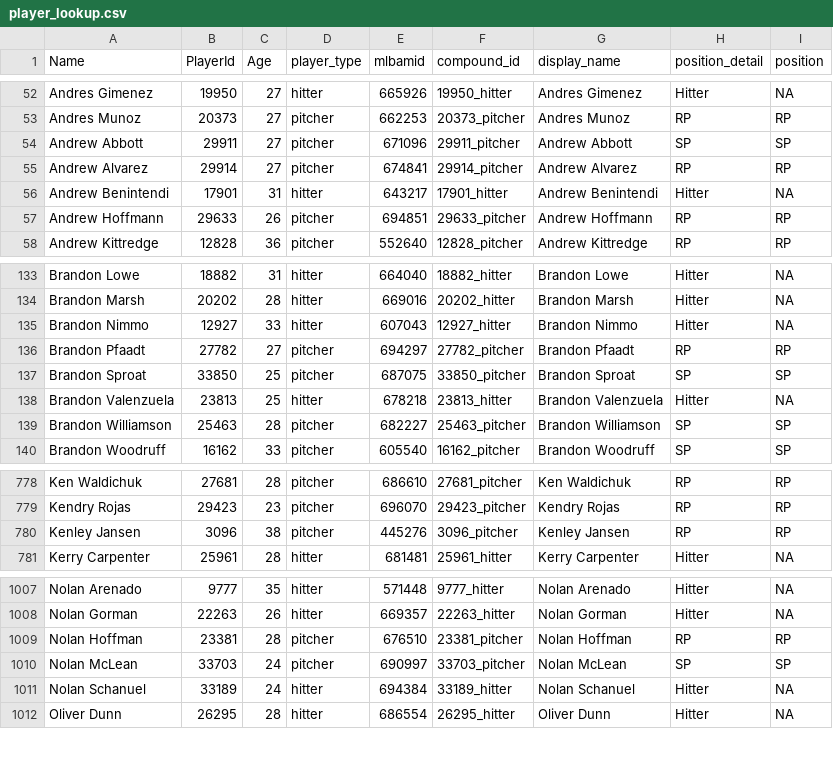
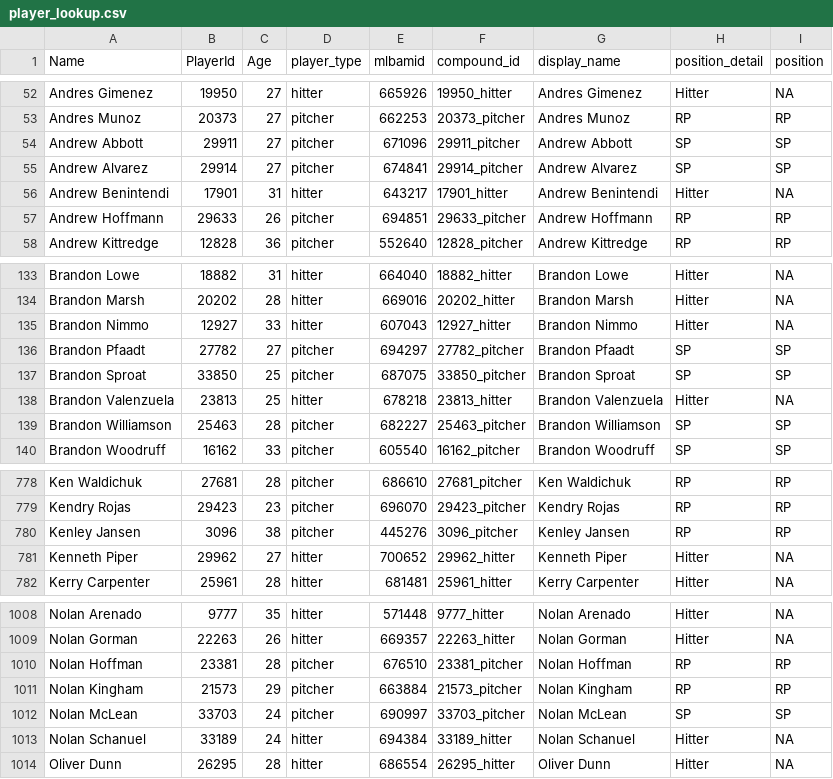
Before and after one commit to rpollack/mcfarland, a CSV file: player_lookup.csv, drawn as a sheet; only a part is shown, gaps mark what is left out.

```diff
--- a/player_lookup.csv
+++ b/player_lookup.csv
@@ -54,3 +54,3 @@ Andres Munoz,20373,27,pitcher,662253,20373_pitcher,Andres Munoz,RP,RP
 Andrew Abbott,29911,27,pitcher,671096,29911_pitcher,Andrew Abbott,SP,SP
-Andrew Alvarez,29914,27,pitcher,674841,29914_pitcher,Andrew Alvarez,RP,RP
+Andrew Alvarez,29914,27,pitcher,674841,29914_pitcher,Andrew Alvarez,SP,SP
 Andrew Benintendi,17901,31,hitter,643217,17901_hitter,Andrew Benintendi,Hitter,NA
@@ -135,3 +135,3 @@ Brandon Marsh,20202,28,hitter,669016,20202_hitter,Brandon Marsh,Hitter,NA
 Brandon Nimmo,12927,33,hitter,607043,12927_hitter,Brandon Nimmo,Hitter,NA
-Brandon Pfaadt,27782,27,pitcher,694297,27782_pitcher,Brandon Pfaadt,RP,RP
+Brandon Pfaadt,27782,27,pitcher,694297,27782_pitcher,Brandon Pfaadt,SP,SP
 Brandon Sproat,33850,25,pitcher,687075,33850_pitcher,Brandon Sproat,SP,SP
@@ -780,2 +780,3 @@ Kendry Rojas,29423,23,pitcher,696070,29423_pitcher,Kendry Rojas,RP,RP
 Kenley Jansen,3096,38,pitcher,445276,3096_pitcher,Kenley Jansen,RP,RP
+Kenneth Piper,29962,27,hitter,700652,29962_hitter,Kenneth Piper,Hitter,NA
 Kerry Carpenter,25961,28,hitter,681481,25961_hitter,Kerry Carpenter,Hitter,NA
@@ -1009,2 +1010,3 @@ Nolan Gorman,22263,26,hitter,669357,22263_hitter,Nolan Gorman,Hitter,NA
 Nolan Hoffman,23381,28,pitcher,676510,23381_pitcher,Nolan Hoffman,RP,RP
+Nolan Kingham,21573,29,pitcher,663884,21573_pitcher,Nolan Kingham,RP,RP
 Nolan McLean,33703,24,pitcher,690997,33703_pitcher,Nolan McLean,SP,SP
```
Also changed, not shown: full_stats_hitters.csv, full_stats_pitchers.csv, 1 other file.
